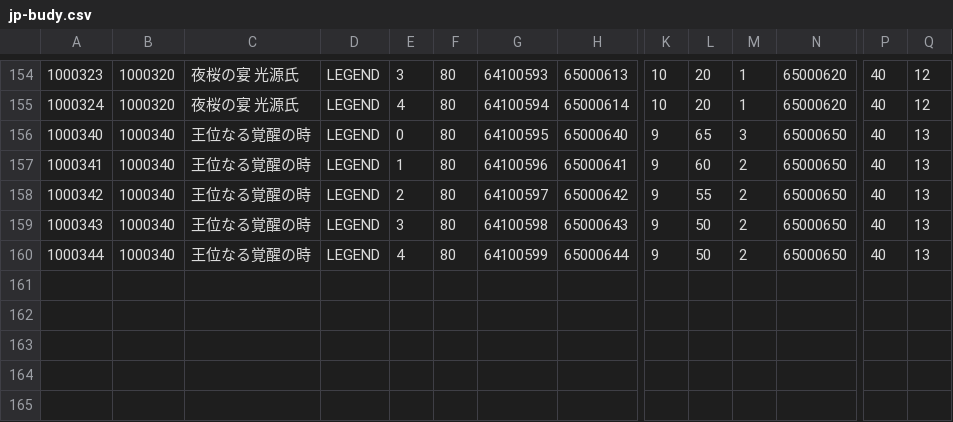
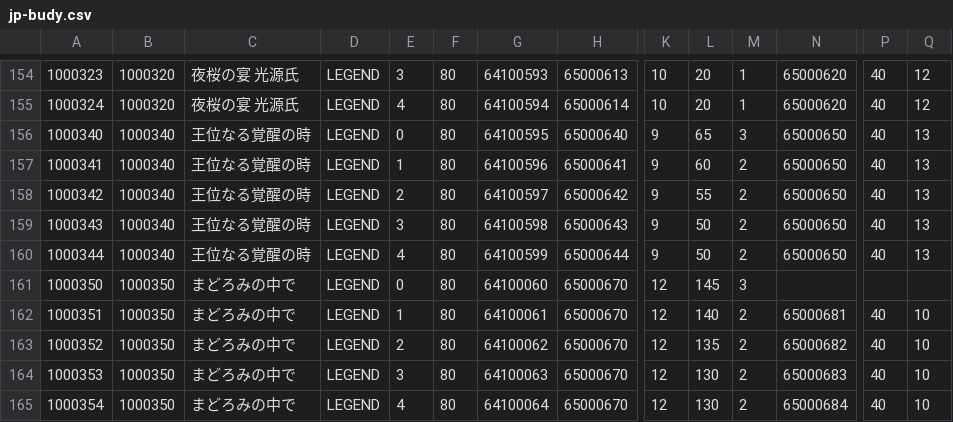
Before and after one commit to zheung/KairiQuery, a CSV file: data/raw/jp-budy.csv, drawn as a sheet; only a part is shown, gaps mark what is left out; rows hold the shown columns only; the diff names each change by its address in the sheet, - before the commit and + after, or states it on an @@ line.

```diff
--- a/data/raw/jp-budy.csv
+++ b/data/raw/jp-budy.csv
+row 161: 1000350 | 1000350 | まどろみの中で | LEGEND | 0 | 80 | 64100060 | 65000670 | 12 | 145 | 3
+row 162: 1000351 | 1000350 | まどろみの中で | LEGEND | 1 | 80 | 64100061 | 65000670 | 12 | 140 | 2 | 65000681 | 40 | 10
+row 163: 1000352 | 1000350 | まどろみの中で | LEGEND | 2 | 80 | 64100062 | 65000670 | 12 | 135 | 2 | 65000682 | 40 | 10
+row 164: 1000353 | 1000350 | まどろみの中で | LEGEND | 3 | 80 | 64100063 | 65000670 | 12 | 130 | 2 | 65000683 | 40 | 10
+row 165: 1000354 | 1000350 | まどろみの中で | LEGEND | 4 | 80 | 64100064 | 65000670 | 12 | 130 | 2 | 65000684 | 40 | 10
```
Also changed, not shown: data/raw/jp-burr.csv, data/raw/jp-burs.csv, 3 other files.
